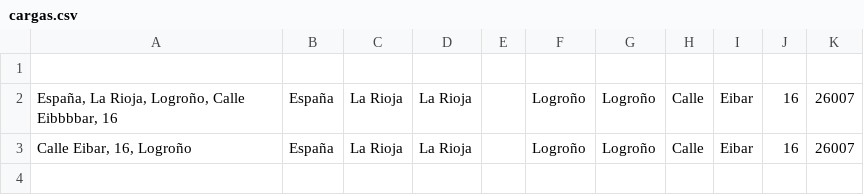
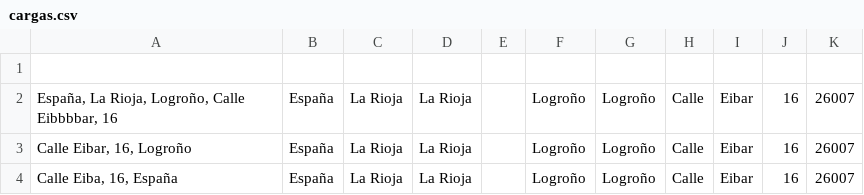
Before and after one commit to igmarco/BCP2-TFM2-Despliegue, a CSV file: DatosCSV/cargas.csv, drawn as a sheet; the diff names each change by its address in the sheet, - before the commit and + after, or states it on an @@ line.

```diff
--- a/DatosCSV/cargas.csv
+++ b/DatosCSV/cargas.csv
+row 4: Calle Eiba, 16, España | España | La Rioja | La Rioja |  | Logroño | Logroño | Calle | Eibar | 16 | 26007
```
Also changed, not shown: 6 other files.
